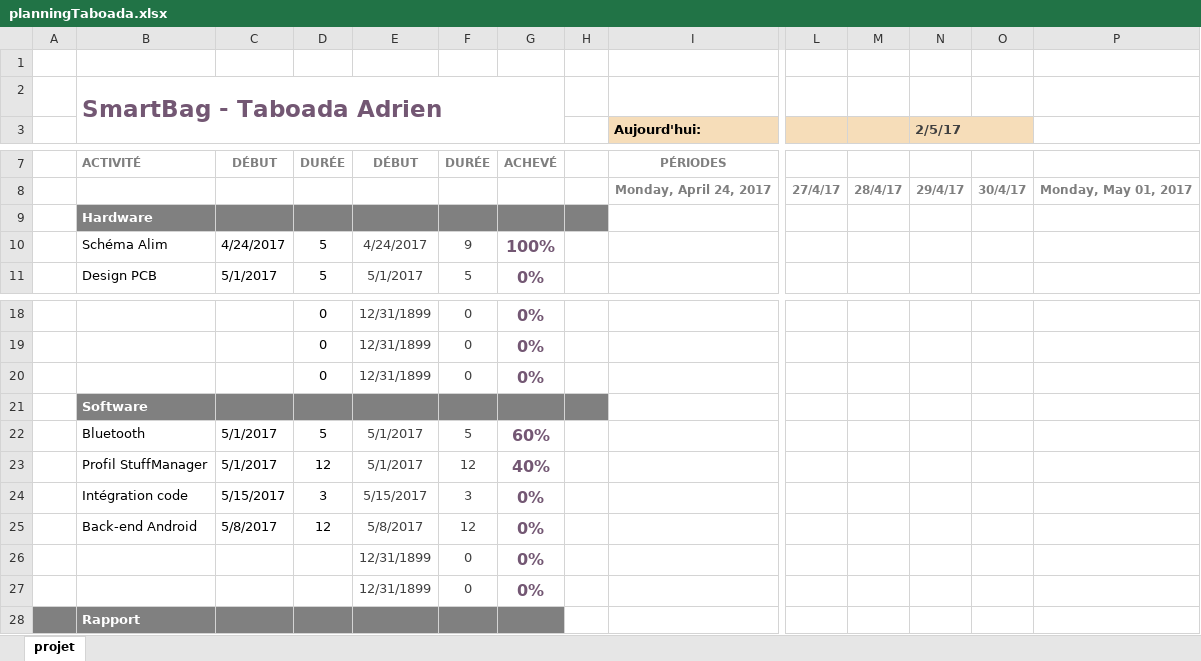
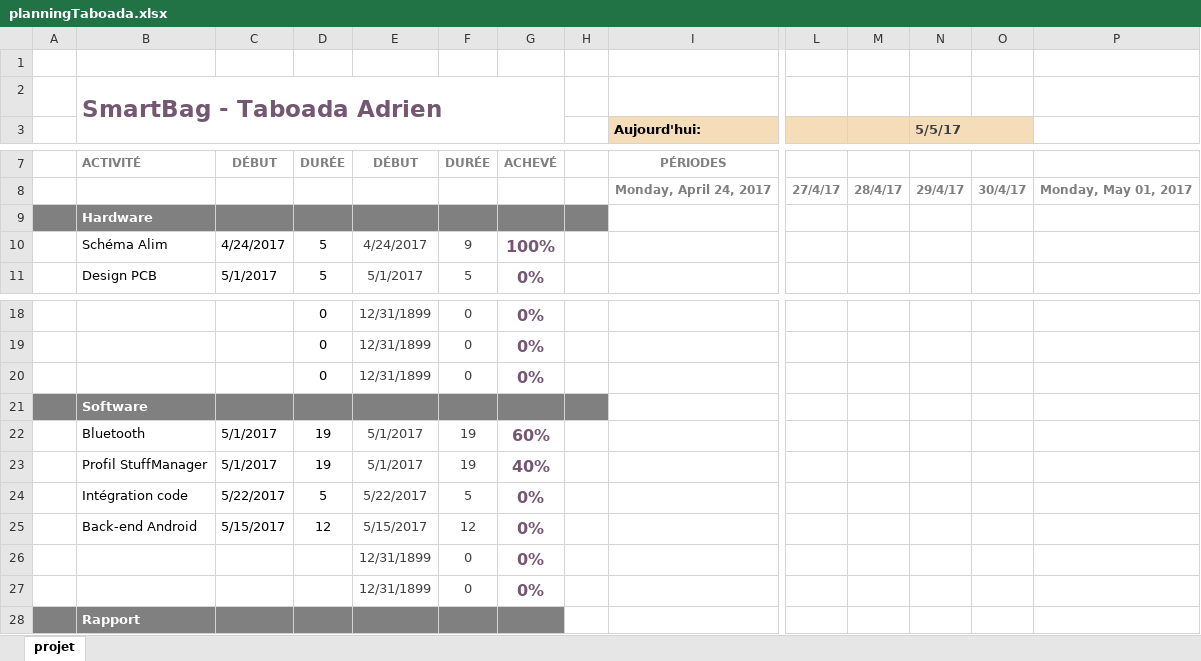
Before and after one commit to taboadaa/ShuQi, an Excel workbook: Documentation/Documents/planningTaboada.xlsx, sheet projet, drawn as a sheet; only a part is shown, gaps mark what is left out; values as stored, in another font and other column widths than the file's, no borders; conditional formats not drawn; removed rows and columns are numbered as before the commit, all else as after; rows hold the shown columns only; the diff names each change by its address in the sheet, - before the commit and + after, or states it on an @@ line.

```diff
--- a/Documentation/Documents/planningTaboada.xlsx (sheet projet)
+++ b/Documentation/Documents/planningTaboada.xlsx (sheet projet)
-N3: 2/5/17
+N3: 5/5/17
-A9 fill: none
+A9 fill: #808080
-A21 fill: none
+A21 fill: #808080
-D22: 5
+D22: 19
-F22: 5
+F22: 19
-D23: 12
+D23: 19
-F23: 12
+F23: 19
-row 24:  | Intégration code | 5/15/2017 | 3 | 5/15/2017 | 3 | 0%
+row 24:  | Intégration code | 5/22/2017 | 5 | 5/22/2017 | 5 | 0%
-C25: 5/8/2017
+C25: 5/15/2017
-E25: 5/8/2017
+E25: 5/15/2017
```
Also changed, not shown: 53 other files.
